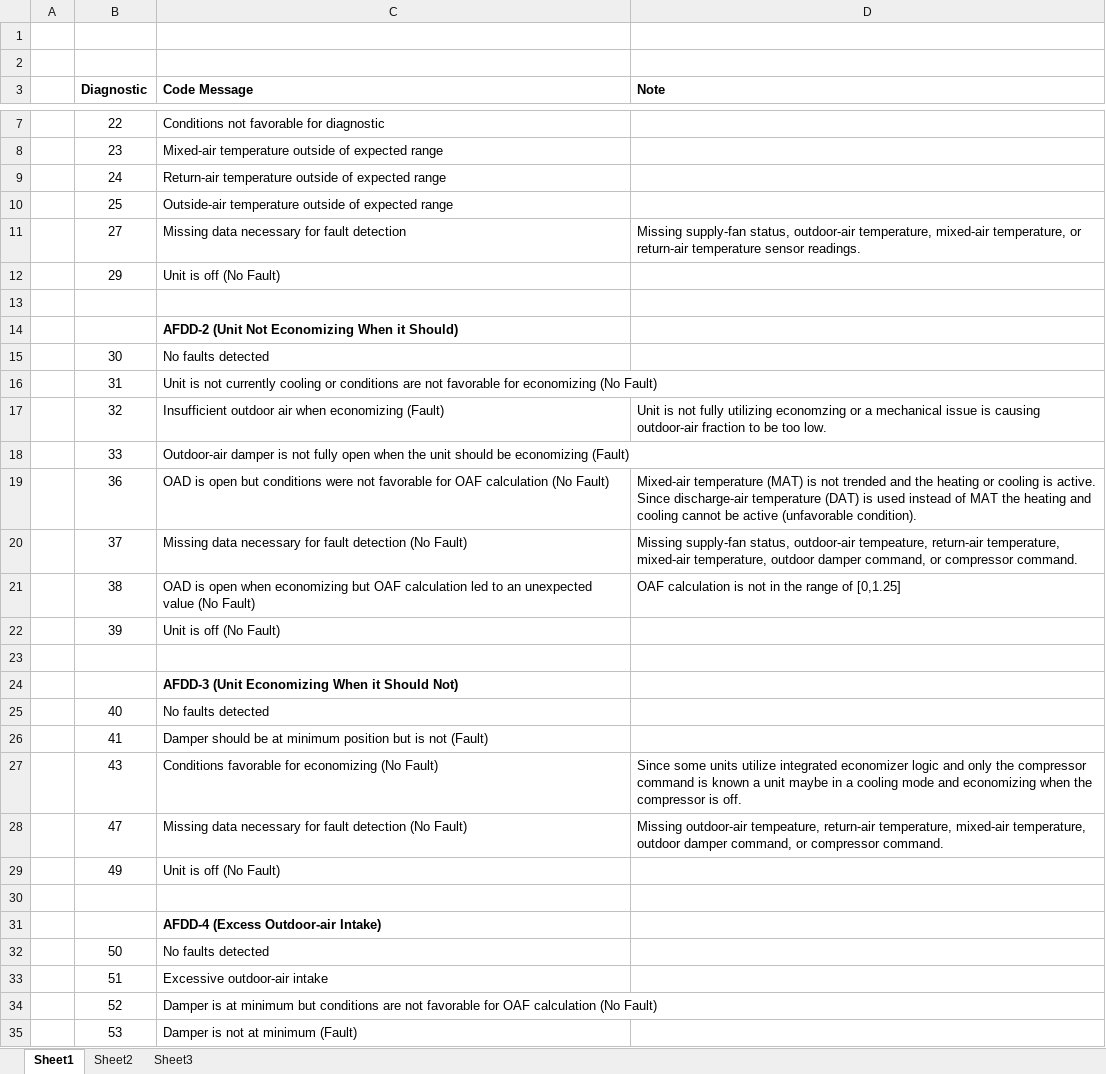
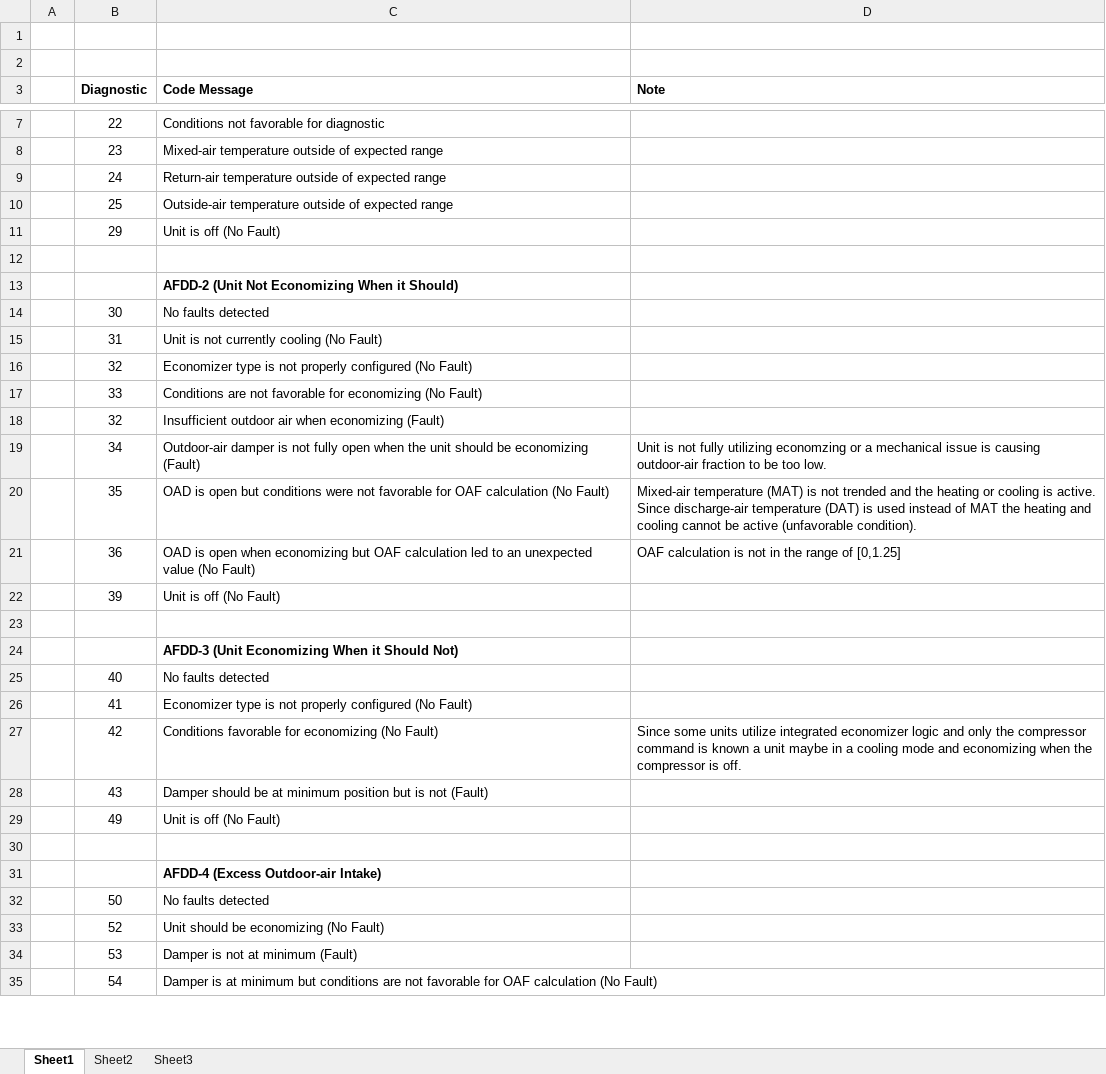
Before and after one commit to VOLTTRON/volttron, an Excel workbook: applications/pnnl/PassiveAFDD/passiveafdd/sample_data/error_key.xlsx, sheet Sheet1, drawn as a sheet; only a part is shown, gaps mark what is left out; values as stored, in another font and other column widths than the file's, no borders; removed rows and columns are numbered as before the commit, all else as after; the diff covers the shown part only; the diff names each change by its address in the sheet, - before the commit and + after, or states it on an @@ line.

Commit message:
Update error messages.

```diff
--- a/applications/pnnl/PassiveAFDD/passiveafdd/sample_data/error_key.xlsx (sheet Sheet1)
+++ b/applications/pnnl/PassiveAFDD/passiveafdd/sample_data/error_key.xlsx (sheet Sheet1)
-row 11:  | 27 | Missing data necessary for fault detection | Missing supply-fan status, outdoor-air temperature, mixed-air temperature, or return-air temperature sensor readings.
-C15 (Code Message): …currently cooling or conditions are not favorable for economizing (No Fault)
+C15 (Code Message): …currently cooling (No Fault)
-C16 (Code Message): Insufficient outdoor air when economizing (Fault)
+C16 (Code Message): Economizer type is not properly configured (No Fault)
-D16 (Note): Unit is not fully utilizing economzing or a mechanical issue is causing outdoor-air fraction to be too low.
+D16 (Note): (empty)
-C17 (Code Message): Outdoor-air damper is not fully open when the unit should be economizing (Fault)
+C17 (Code Message): Conditions are not favorable for economizing (No Fault)
+row 18:  | 32 | Insufficient outdoor air when economizing (Fault)
+row 19:  | 34 | Outdoor-air damper is not fully open when the unit should be economizing (Fault) | Unit is not fully utilizing economzing or a mechanical issue is causing outdoor-air fraction to be too low.
+row 20:  | 35 | OAD is open but conditions were not favorable for OAF calculation (No Fault) | Mixed-air temperature (MAT) is not trended and the heating or cooling is active. Since discharge-air temperature (DAT) is used instead of MAT the heating and cooling cannot be active (unfavorable condition).
-C21 (Code Message): …is open but conditions were not favorable for OAF calculation (No Fault)
+C21 (Code Message): …is open when economizing but OAF calculation led to an unexpected value (No Fault)
-D21 (Note): Mixed-air temperature (MAT) is not trended and the heating or cooling is active. Since discharge-air temperature (DAT) is used instead of MAT the heating and cooling cannot be active (unfavorable condition).
+D21 (Note): OAF calculation is not in the range of [0,1.25]
-row 20:  | 37 | Missing data necessary for fault detection (No Fault) | Missing supply-fan status, outdoor-air tempeature, return-air temperature, mixed-air temperature, outdoor damper command, or compressor command.
-row 21:  | 38 | OAD is open when economizing but OAF calculation led to an unexpected value (No Fault) | OAF calculation is not in the range of [0,1.25]
-C26 (Code Message): Damper should be at minimum position but is not (Fault)
+C26 (Code Message): Economizer type is not properly configured (No Fault)
+row 27:  | 42 | Conditions favorable for economizing (No Fault) | Since some units utilize integrated economizer logic and only the compressor command is known a unit maybe in a cooling mode and economizing when the compressor is off.
-C28 (Code Message): Conditions favorable for economizing (No Fault)
+C28 (Code Message): Damper should be at minimum position but is not (Fault)
-D28 (Note): Since some units utilize integrated economizer logic and only the compressor command is known a unit maybe in a cooling mode and economizing when the compressor is off.
+D28 (Note): (empty)
-row 28:  | 47 | Missing data necessary for fault detection (No Fault) | Missing outdoor-air tempeature, return-air temperature, mixed-air temperature, outdoor damper command, or compressor command.
-row 33:  | 51 | Excessive outdoor-air intake
-C33 (Code Message): Damper is at minimum but conditions are not favorable for OAF calculation (No Fault)
+C33 (Code Message): Unit should be economizing (No Fault)
+row 35:  | 54 | Damper is at minimum but conditions are not favorable for OAF calculation (No Fault)
```
Also changed, not shown: 1 added row, 5 removed rows and 5 edited cells elsewhere in this sheet.
